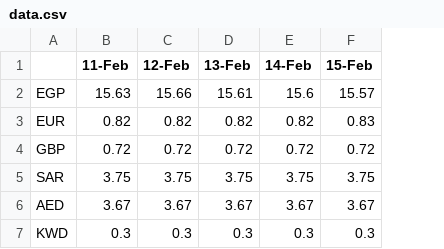
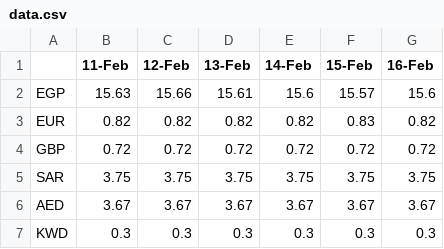
Before and after one commit to diaaatya/currency2020, a CSV file: data.csv, drawn as a sheet; the diff names each change by its address in the sheet, - before the commit and + after, or states it on an @@ line.

```diff
--- a/data.csv
+++ b/data.csv
+column G (16-Feb), rows 2-7: 15.6 | 0.82 | 0.72 | 3.75 | 3.67 | 0.3
```
Also changed, not shown: 2 other files.
